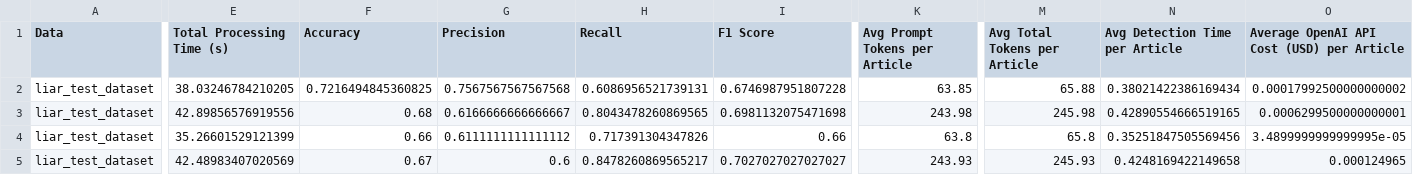
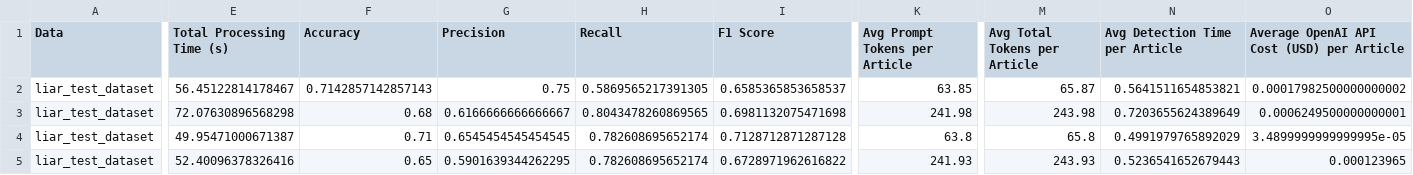
Before and after one commit to FebrianiFR/llm-group-project, a CSV file: output_data/output_summary.csv, drawn as a sheet; only a part is shown, gaps mark what is left out; the diff covers the shown part only; the diff names each change by its address in the sheet, - before the commit and + after, or states it on an @@ line.

```diff
--- a/output_data/output_summary.csv
+++ b/output_data/output_summary.csv
-E2 (Total Processing Time (s)): 38.03246784210205
+E2 (Total Processing Time (s)): 56.45122814178467
-F2 (Accuracy): 0.7216494845360825
+F2 (Accuracy): 0.7142857142857143
-G2 (Precision): 0.7567567567567568
+G2 (Precision): 0.75
-H2 (Recall): 0.6086956521739131
+H2 (Recall): 0.5869565217391305
-I2 (F1 Score): 0.6746987951807228
+I2 (F1 Score): 0.6585365853658537
-M2 (Avg Total Tokens per Article): 65.88
+M2 (Avg Total Tokens per Article): 65.87
-N2 (Avg Detection Time per Article): 0.38021422386169434
+N2 (Avg Detection Time per Article): 0.5641511654853821
-O2: 0.00017992500000000002
+O2: 0.00017982500000000002
-E3 (Total Processing Time (s)): 42.89856576919556
+E3 (Total Processing Time (s)): 72.07630896568298
-K3 (Avg Prompt Tokens per Article): 243.98
+K3 (Avg Prompt Tokens per Article): 241.98
-M3 (Avg Total Tokens per Article): 245.98
+M3 (Avg Total Tokens per Article): 243.98
-N3 (Avg Detection Time per Article): 0.42890554666519165
+N3 (Avg Detection Time per Article): 0.7203655624389649
-O3: 0.0006299500000000001
+O3: 0.0006249500000000001
-E4 (Total Processing Time (s)): 35.26601529121399
+E4 (Total Processing Time (s)): 49.95471000671387
-F4 (Accuracy): 0.66
+F4 (Accuracy): 0.71
-G4 (Precision): 0.6111111111111112
+G4 (Precision): 0.6545454545454545
-H4 (Recall): 0.717391304347826
+H4 (Recall): 0.782608695652174
-I4 (F1 Score): 0.66
+I4 (F1 Score): 0.7128712871287128
-N4 (Avg Detection Time per Article): 0.35251847505569456
+N4 (Avg Detection Time per Article): 0.4991979765892029
-E5 (Total Processing Time (s)): 42.48983407020569
+E5 (Total Processing Time (s)): 52.40096378326416
-F5 (Accuracy): 0.67
+F5 (Accuracy): 0.65
-G5 (Precision): 0.6
+G5 (Precision): 0.5901639344262295
-H5 (Recall): 0.8478260869565217
+H5 (Recall): 0.782608695652174
-I5 (F1 Score): 0.7027027027027027
+I5 (F1 Score): 0.6728971962616822
-K5 (Avg Prompt Tokens per Article): 243.93
+K5 (Avg Prompt Tokens per Article): 241.93
-M5 (Avg Total Tokens per Article): 245.93
+M5 (Avg Total Tokens per Article): 243.93
-N5 (Avg Detection Time per Article): 0.4248169422149658
+N5 (Avg Detection Time per Article): 0.5236541652679443
-O5: 0.000124965
+O5: 0.000123965
```
Also changed, not shown: 2 removed rows and 78 edited cells elsewhere in this file, 4 other files.
